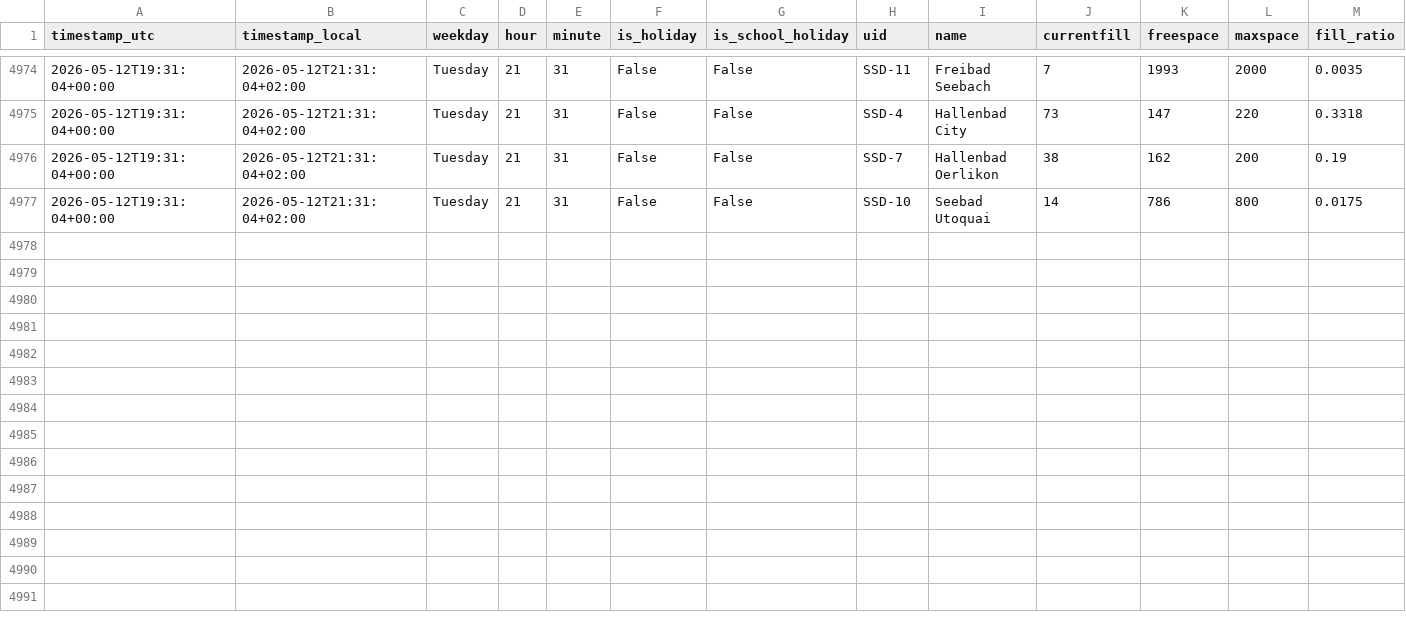
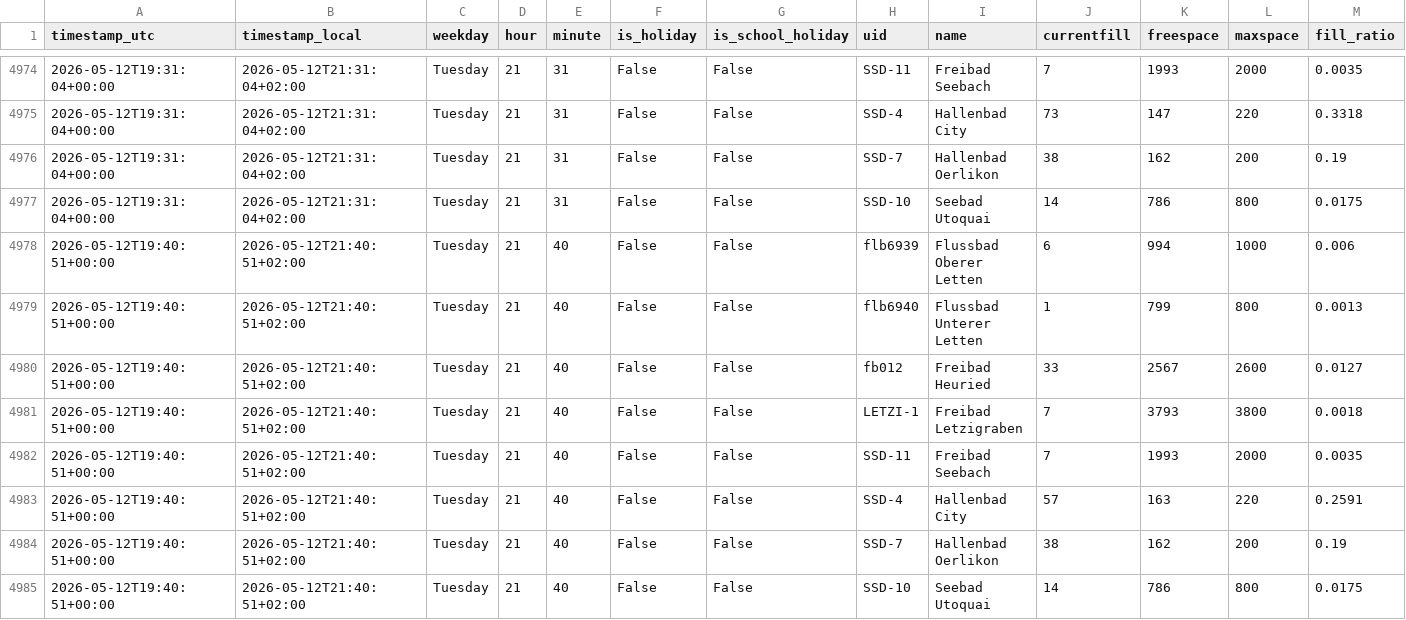
Before and after one commit to derbsq/Badi-Tracker, a CSV file: data/auslastung.csv, drawn as a sheet; only a part is shown, gaps mark what is left out; the diff names each change by its address in the sheet, - before the commit and + after, or states it on an @@ line.

Commit message:
data: snapshot 2026-05-12T19:40Z

```diff
--- a/data/auslastung.csv
+++ b/data/auslastung.csv
+row 4978: 2026-05-12T19:40:51+00:00 | 2026-05-12T21:40:51+02:00 | Tuesday | 21 | 40 | False | False | flb6939 | Flussbad Oberer Letten | 6 | 994 | 1000 | 0.006
+row 4979: 2026-05-12T19:40:51+00:00 | 2026-05-12T21:40:51+02:00 | Tuesday | 21 | 40 | False | False | flb6940 | Flussbad Unterer Letten | 1 | 799 | 800 | 0.0013
+row 4980: 2026-05-12T19:40:51+00:00 | 2026-05-12T21:40:51+02:00 | Tuesday | 21 | 40 | False | False | fb012 | Freibad Heuried | 33 | 2567 | 2600 | 0.0127
+row 4981: 2026-05-12T19:40:51+00:00 | 2026-05-12T21:40:51+02:00 | Tuesday | 21 | 40 | False | False | LETZI-1 | Freibad Letzigraben | 7 | 3793 | 3800 | 0.0018
+row 4982: 2026-05-12T19:40:51+00:00 | 2026-05-12T21:40:51+02:00 | Tuesday | 21 | 40 | False | False | SSD-11 | Freibad Seebach | 7 | 1993 | 2000 | 0.0035
+row 4983: 2026-05-12T19:40:51+00:00 | 2026-05-12T21:40:51+02:00 | Tuesday | 21 | 40 | False | False | SSD-4 | Hallenbad City | 57 | 163 | 220 | 0.2591
+row 4984: 2026-05-12T19:40:51+00:00 | 2026-05-12T21:40:51+02:00 | Tuesday | 21 | 40 | False | False | SSD-7 | Hallenbad Oerlikon | 38 | 162 | 200 | 0.19
+row 4985: 2026-05-12T19:40:51+00:00 | 2026-05-12T21:40:51+02:00 | Tuesday | 21 | 40 | False | False | SSD-10 | Seebad Utoquai | 14 | 786 | 800 | 0.0175
```
